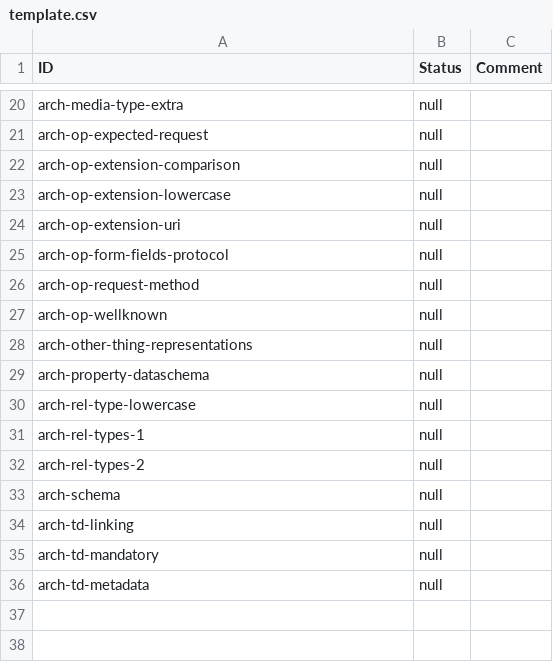
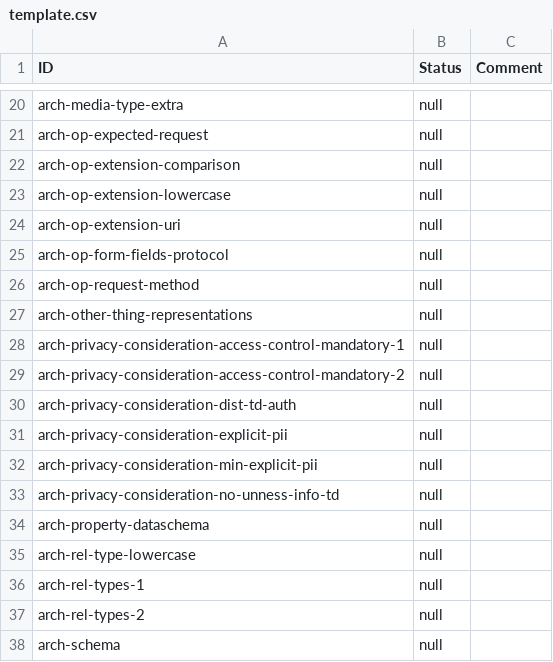
Before and after one commit to w3c/wot-architecture, a CSV file: testing/template.csv, drawn as a sheet; only a part is shown, gaps mark what is left out; the shorter side is filled out with more unchanged rows; removed rows and columns are numbered as before the commit, all else as after; the diff covers the shown part only; the diff names each change by its address in the sheet, - before the commit and + after, or states it on an @@ line.

```diff
--- a/testing/template.csv
+++ b/testing/template.csv
-row 27: arch-op-wellknown | null
+row 28: arch-privacy-consideration-access-control-mandatory-1 | null
+row 29: arch-privacy-consideration-access-control-mandatory-2 | null
+row 30: arch-privacy-consideration-dist-td-auth | null
+row 31: arch-privacy-consideration-explicit-pii | null
+row 32: arch-privacy-consideration-min-explicit-pii | null
+row 33: arch-privacy-consideration-no-unness-info-td | null
```
Also changed, not shown: 23 added rows elsewhere in this file, 1 other file.
